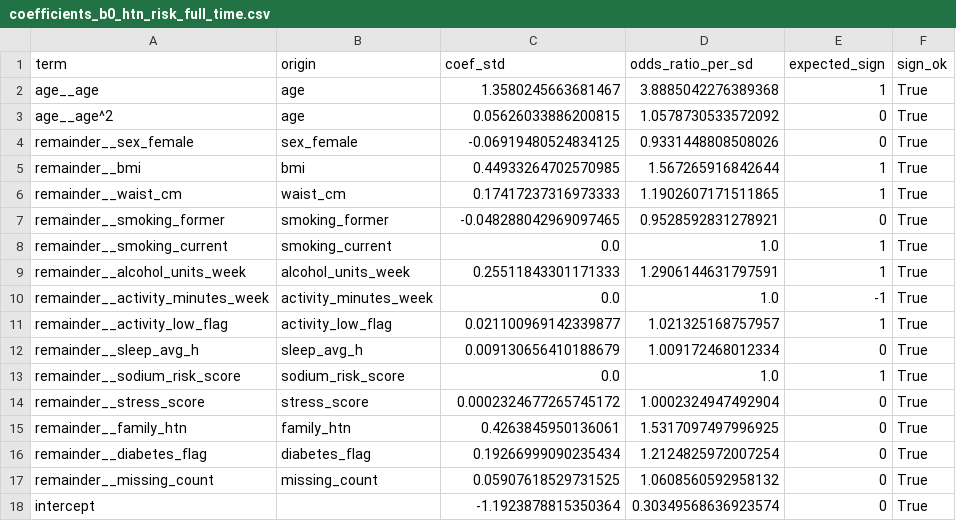
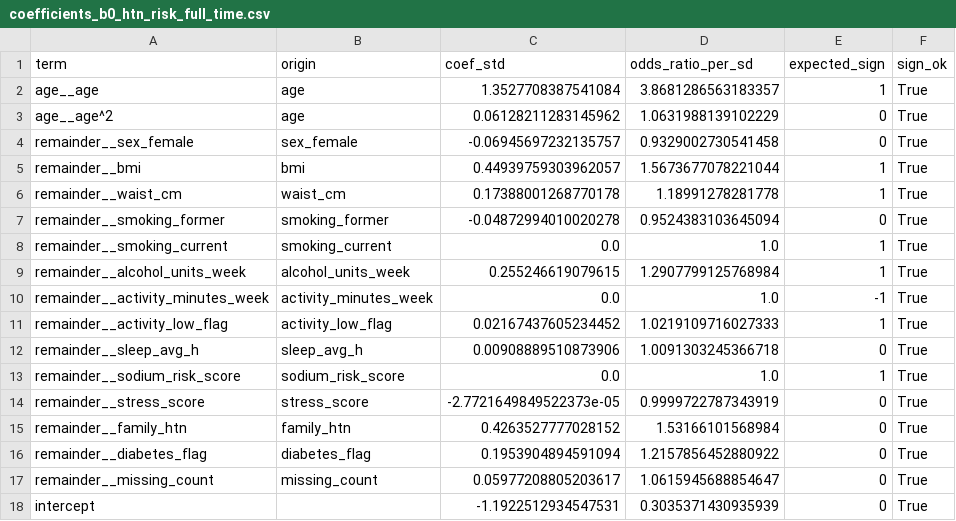
Before and after one commit to AI-HealthCare-06/AH_06_01, a CSV file: ai/reports/coefficients_b0_htn_risk_full_time.csv, drawn as a sheet.

```diff
--- a/ai/reports/coefficients_b0_htn_risk_full_time.csv
+++ b/ai/reports/coefficients_b0_htn_risk_full_time.csv
@@ -1,18 +1,18 @@
 term,origin,coef_std,odds_ratio_per_sd,expected_sign,sign_ok
-age__age,age,1.3580245663681467,3.8885042276389368,1,True
-age__age^2,age,0.05626033886200815,1.0578730533572092,0,True
-remainder__sex_female,sex_female,-0.06919480524834125,0.9331448808508026,0,True
-remainder__bmi,bmi,0.44933264702570985,1.567265916842644,1,True
-remainder__waist_cm,waist_cm,0.17417237316973333,1.1902607171511865,1,True
-remainder__smoking_former,smoking_former,-0.048288042969097465,0.9528592831278921,0,True
+age__age,age,1.3527708387541084,3.8681286563183357,1,True
+age__age^2,age,0.06128211283145962,1.0631988139102229,0,True
+remainder__sex_female,sex_female,-0.06945697232135757,0.9329002730541458,0,True
+remainder__bmi,bmi,0.44939759303962057,1.5673677078221044,1,True
+remainder__waist_cm,waist_cm,0.17388001268770178,1.18991278281778,1,True
+remainder__smoking_former,smoking_former,-0.04872994010020278,0.9524383103645094,0,True
 remainder__smoking_current,smoking_current,0.0,1.0,1,True
-remainder__alcohol_units_week,alcohol_units_week,0.25511843301171333,1.2906144631797591,1,True
+remainder__alcohol_units_week,alcohol_units_week,0.255246619079615,1.2907799125768984,1,True
 remainder__activity_minutes_week,activity_minutes_week,0.0,1.0,-1,True
-remainder__activity_low_flag,activity_low_flag,0.021100969142339877,1.021325168757957,1,True
-remainder__sleep_avg_h,sleep_avg_h,0.009130656410188679,1.009172468012334,0,True
+remainder__activity_low_flag,activity_low_flag,0.02167437605234452,1.0219109716027333,1,True
+remainder__sleep_avg_h,sleep_avg_h,0.00908889510873906,1.0091303245366718,0,True
 remainder__sodium_risk_score,sodium_risk_score,0.0,1.0,1,True
-remainder__stress_score,stress_score,0.0002324677265745172,1.0002324947492904,0,True
-remainder__family_htn,family_htn,0.4263845950136061,1.5317097497996925,0,True
-remainder__diabetes_flag,diabetes_flag,0.19266999090235434,1.2124825972007254,0,True
-remainder__missing_count,missing_count,0.05907618529731525,1.0608560592958132,0,True
-intercept,,-1.1923878815350364,0.30349568636923574,0,True
+remainder__stress_score,stress_score,-2.7721649849522373e-05,0.9999722787343919,0,True
+remainder__family_htn,family_htn,0.4263527777028152,1.53166101568984,0,True
+remainder__diabetes_flag,diabetes_flag,0.1953904894591094,1.2157856452880922,0,True
+remainder__missing_count,missing_count,0.05977208805203617,1.0615945688854647,0,True
+intercept,,-1.1922512934547531,0.3035371430935939,0,True
```
Also changed, not shown: ai/reports/coefficients_m2_dbp_time.csv, ai/reports/coefficients_m2_sbp_time.csv, 41 other files.
